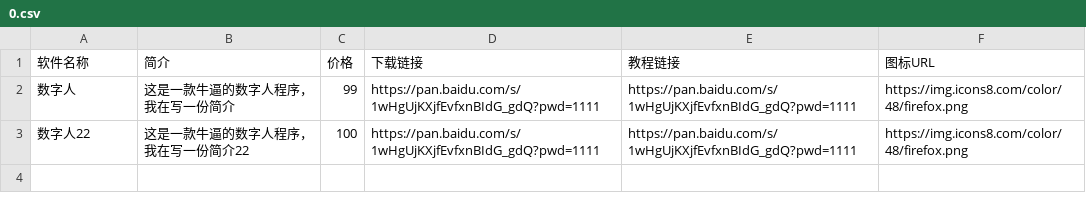
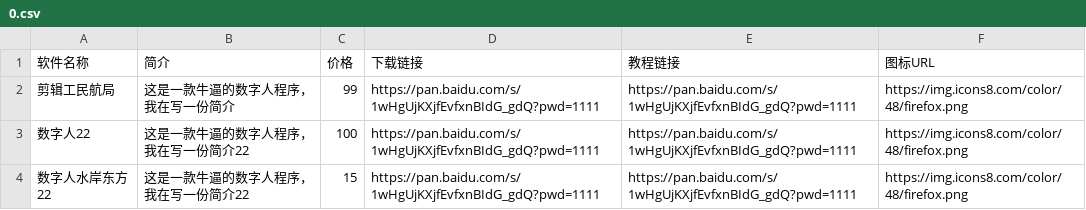
Before and after one commit to zhongyanzhongyu/sb, a CSV file: 0.csv, drawn as a sheet; the diff names each change by its address in the sheet, - before the commit and + after, or states it on an @@ line.

Commit message:
Update 0.csv
1.1

```diff
--- a/0.csv
+++ b/0.csv
-A2 (软件名称): 数字人
+A2 (软件名称): 剪辑工民航局
+row 4: 数字人水岸东方22 | 这是一款牛逼的数字人程序，我在写一份简介22 | 15 | https://pan.baidu.com/s/1wHgUjKXjfEvfxnBIdG_gdQ?pwd=1111 | https://pan.baidu.com/s/1wHgUjKXjfEvfxnBIdG_gdQ?pwd=1111 | https://img.icons8.com/color/48/firefox.png
```
